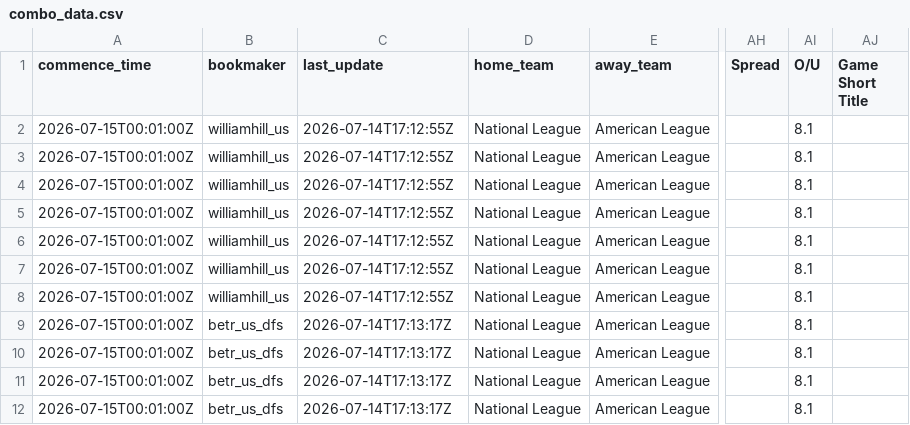
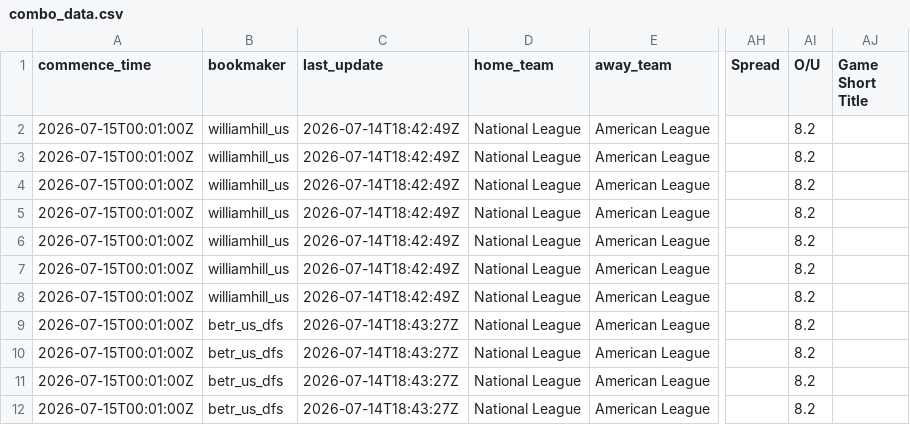
Before and after one commit to 925Sports/mlb-prop-optimizer, a CSV file: data/combo_data.csv, drawn as a sheet; only a part is shown, gaps mark what is left out; the diff covers the shown part only; the diff names each change by its address in the sheet, - before the commit and + after, or states it on an @@ line.

```diff
--- a/data/combo_data.csv
+++ b/data/combo_data.csv
-C2:C8 (last_update): 2026-07-14T17:12:55Z
+C2:C8 (last_update): 2026-07-14T18:42:49Z
-AI2:AI12 (O/U): 8.1
+AI2:AI12 (O/U): 8.2
-C9:C12 (last_update): 2026-07-14T17:13:17Z
+C9:C12 (last_update): 2026-07-14T18:43:27Z
```
Also changed, not shown: 2 removed rows and 16 edited cells elsewhere in this file.
